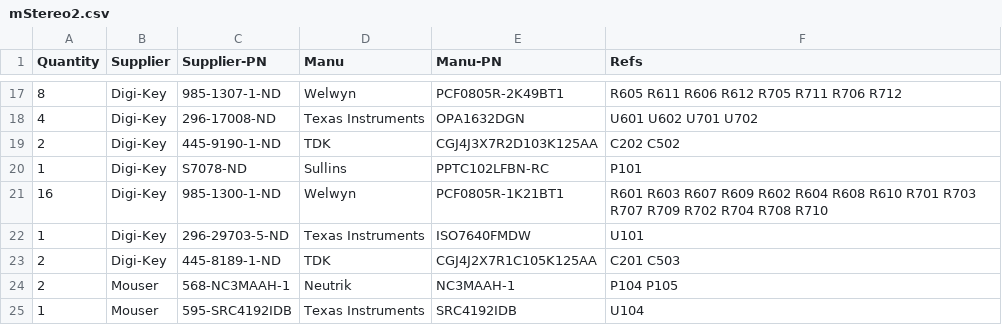
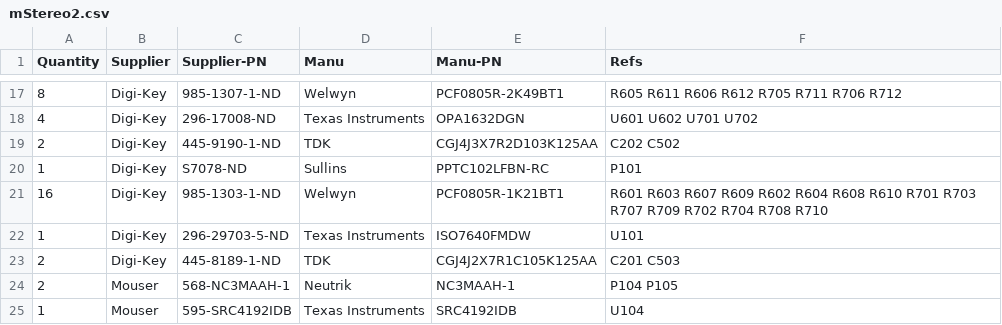
Before and after one commit to mgosselin/mStereo2, a CSV file: projects/bom/mStereo2.csv, drawn as a sheet; only a part is shown, gaps mark what is left out.

```diff
--- a/projects/bom/mStereo2.csv
+++ b/projects/bom/mStereo2.csv
@@ -20,3 +20,3 @@
 1,Digi-Key,S7078-ND,Sullins,PPTC102LFBN-RC,P101
-16,Digi-Key,985-1300-1-ND,Welwyn,PCF0805R-1K21BT1,R601 R603 R607 R609 R602 R604 R608 R610 R701 R703 R707 R709 R702 R704 R708 R710
+16,Digi-Key,985-1303-1-ND,Welwyn,PCF0805R-1K21BT1,R601 R603 R607 R609 R602 R604 R608 R610 R701 R703 R707 R709 R702 R704 R708 R710
 1,Digi-Key,296-29703-5-ND,Texas Instruments,ISO7640FMDW,U101
```
Also changed, not shown: projects/bom/mStereo2_partial_digikey.csv.
